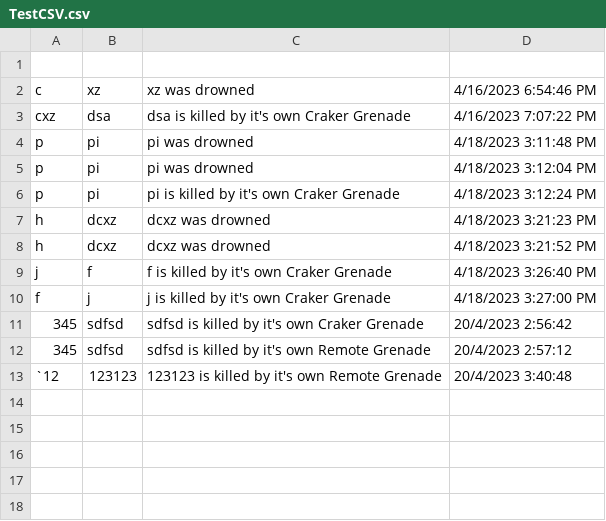
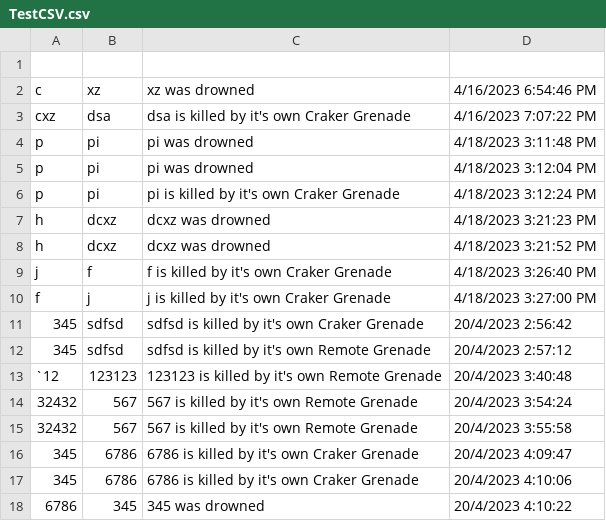
Before and after one commit to Shonosuge-Jacky/COMP3329, a CSV file: Assets/Resources/TestCSV.csv, drawn as a sheet; the diff names each change by its address in the sheet, - before the commit and + after, or states it on an @@ line.

Commit message:
fix bugsss
fix light ball effect
fix house  and bridge collision
fix remote3 sound effect
fix remote3 and remote3 icon bug

```diff
--- a/Assets/Resources/TestCSV.csv
+++ b/Assets/Resources/TestCSV.csv
+row 14: 32432 | 567 | 567 is killed by it's own Remote Grenade | 20/4/2023 3:54:24
+row 15: 32432 | 567 | 567 is killed by it's own Remote Grenade | 20/4/2023 3:55:58
+row 16: 345 | 6786 | 6786 is killed by it's own Craker Grenade | 20/4/2023 4:09:47
+row 17: 345 | 6786 | 6786 is killed by it's own Craker Grenade | 20/4/2023 4:10:06
+row 18: 6786 | 345 | 345 was drowned | 20/4/2023 4:10:22
```
Also changed, not shown: 7 other files.
